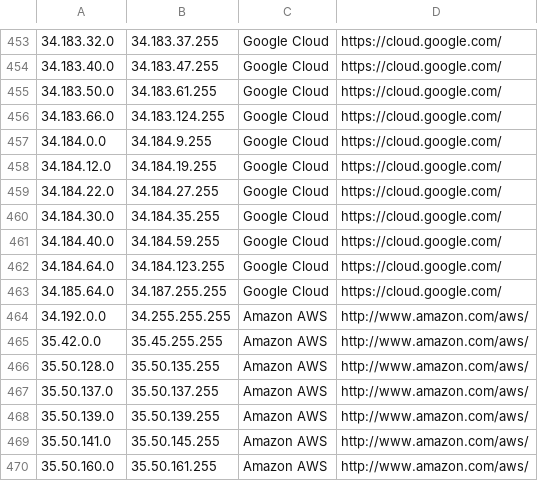
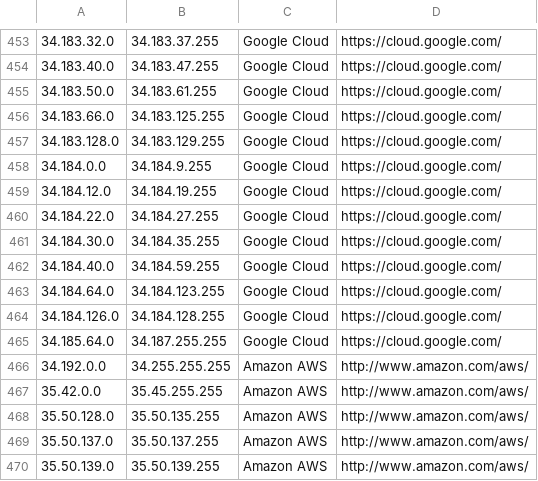
Before and after one commit to growlfm/ipcat, a CSV file: datacenters.csv, drawn as a sheet; only a part is shown, gaps mark what is left out; the shorter side is filled out with more unchanged rows.

Commit message:
Update IP list

```diff
--- a/datacenters.csv
+++ b/datacenters.csv
@@ -455,3 +455,4 @@
 34.183.50.0,34.183.61.255,Google Cloud,https://cloud.google.com/
-34.183.66.0,34.183.124.255,Google Cloud,https://cloud.google.com/
+34.183.66.0,34.183.125.255,Google Cloud,https://cloud.google.com/
+34.183.128.0,34.183.129.255,Google Cloud,https://cloud.google.com/
 34.184.0.0,34.184.9.255,Google Cloud,https://cloud.google.com/
@@ -462,2 +463,3 @@
 34.184.64.0,34.184.123.255,Google Cloud,https://cloud.google.com/
+34.184.126.0,34.184.128.255,Google Cloud,https://cloud.google.com/
 34.185.64.0,34.187.255.255,Google Cloud,https://cloud.google.com/
```
Also changed, not shown: datacenters-stats.csv.
